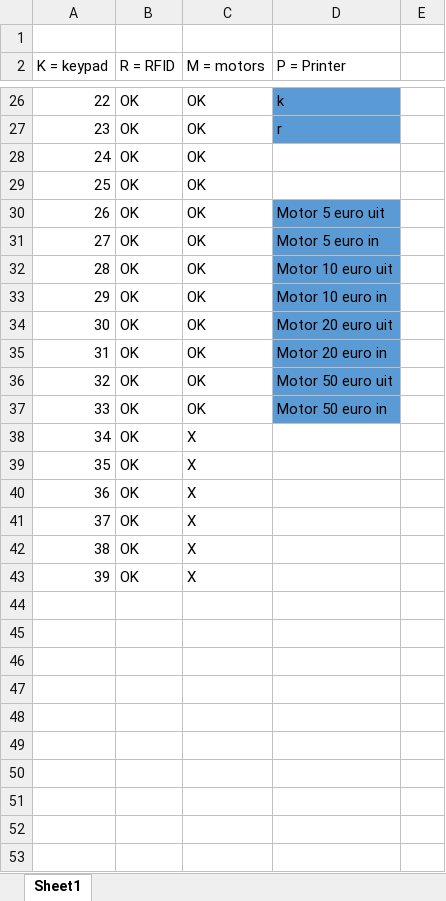
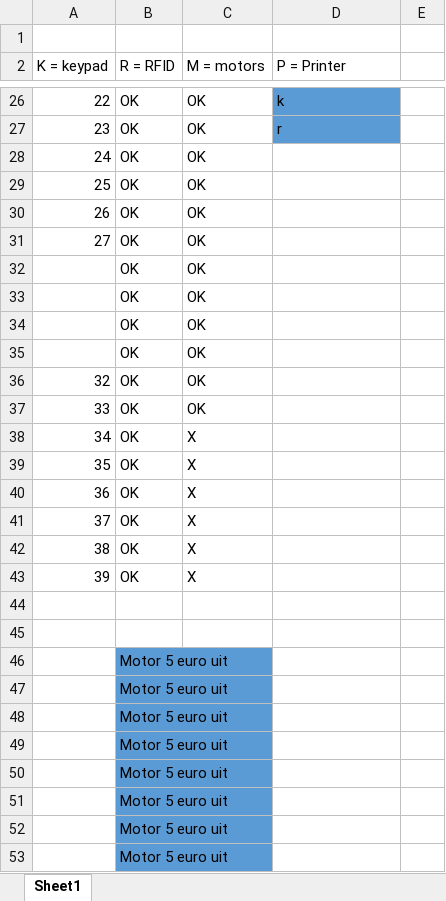
Before and after one commit to Sinjablo/Git-TINPRJ03-34, an Excel workbook: code/GPIO.xlsx, sheet Sheet1, drawn as a sheet; only a part is shown, gaps mark what is left out; values as stored, in another font and other column widths than the file's, no borders; the diff names each change by its address in the sheet, - before the commit and + after, or states it on an @@ line.

Commit message:
code

```diff
--- a/code/GPIO.xlsx (sheet Sheet1)
+++ b/code/GPIO.xlsx (sheet Sheet1)
-D30 (P = Printer): Motor 5 euro uit
+D30 (P = Printer): (empty)
-D30:D37 fill: #5B9BD5
+D30:D37 fill: none
-D31 (P = Printer): Motor 5 euro in
+D31 (P = Printer): (empty)
@@ column A (K = keypad) renumbered between rows 32 and 35 @@
-D32 (P = Printer): Motor 10 euro uit
+D32 (P = Printer): (empty)
-D33 (P = Printer): Motor 10 euro in
+D33 (P = Printer): (empty)
-D34 (P = Printer): Motor 20 euro uit
+D34 (P = Printer): (empty)
-D35 (P = Printer): Motor 20 euro in
+D35 (P = Printer): (empty)
-D36 (P = Printer): Motor 50 euro uit
+D36 (P = Printer): (empty)
-D37 (P = Printer): Motor 50 euro in
+D37 (P = Printer): (empty)
+row 44: (empty)
+row 45: (empty)
+row 46:  | Motor 5 euro uit
+row 47:  | Motor 5 euro uit
+row 48:  | Motor 5 euro uit
+row 49:  | Motor 5 euro uit
+row 50:  | Motor 5 euro uit
+row 51:  | Motor 5 euro uit
+row 52:  | Motor 5 euro uit
+row 53:  | Motor 5 euro uit
```
